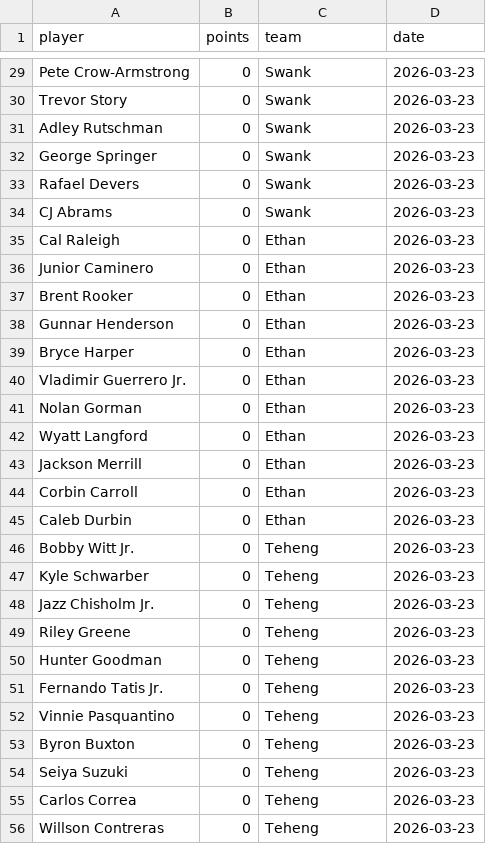
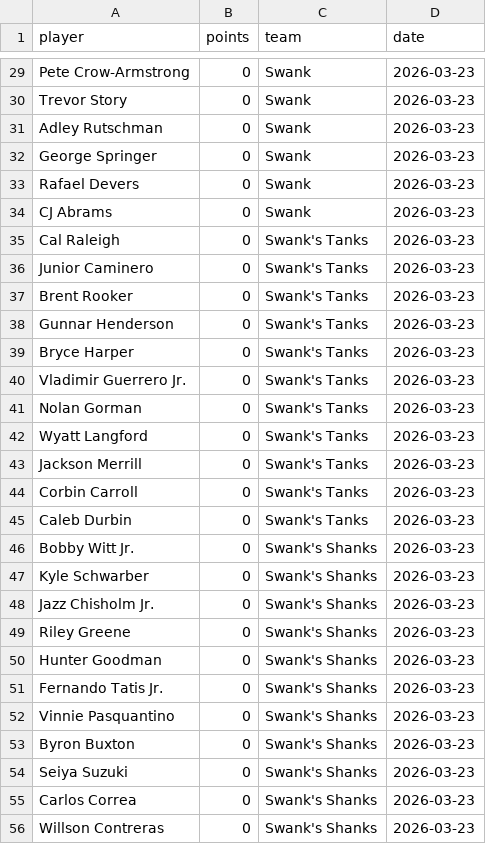
Before and after one commit to Dwq2002/Dingers, a CSV file: data/daily/points_2026-03-23.csv, drawn as a sheet; only a part is shown, gaps mark what is left out; the diff covers the shown part only.

```diff
--- a/data/daily/points_2026-03-23.csv
+++ b/data/daily/points_2026-03-23.csv
@@ -34,23 +34,23 @@ Rafael Devers,0,Swank,2026-03-23
 CJ Abrams,0,Swank,2026-03-23
-Cal Raleigh,0,Ethan,2026-03-23
-Junior Caminero,0,Ethan,2026-03-23
-Brent Rooker,0,Ethan,2026-03-23
-Gunnar Henderson,0,Ethan,2026-03-23
-Bryce Harper,0,Ethan,2026-03-23
-Vladimir Guerrero Jr.,0,Ethan,2026-03-23
-Nolan Gorman,0,Ethan,2026-03-23
-Wyatt Langford,0,Ethan,2026-03-23
-Jackson Merrill,0,Ethan,2026-03-23
-Corbin Carroll,0,Ethan,2026-03-23
-Caleb Durbin,0,Ethan,2026-03-23
-Bobby Witt Jr.,0,Teheng,2026-03-23
-Kyle Schwarber,0,Teheng,2026-03-23
-Jazz Chisholm Jr.,0,Teheng,2026-03-23
-Riley Greene,0,Teheng,2026-03-23
-Hunter Goodman,0,Teheng,2026-03-23
-Fernando Tatis Jr.,0,Teheng,2026-03-23
-Vinnie Pasquantino,0,Teheng,2026-03-23
-Byron Buxton,0,Teheng,2026-03-23
-Seiya Suzuki,0,Teheng,2026-03-23
-Carlos Correa,0,Teheng,2026-03-23
-Willson Contreras,0,Teheng,2026-03-23
+Cal Raleigh,0,Swank's Tanks,2026-03-23
+Junior Caminero,0,Swank's Tanks,2026-03-23
+Brent Rooker,0,Swank's Tanks,2026-03-23
+Gunnar Henderson,0,Swank's Tanks,2026-03-23
+Bryce Harper,0,Swank's Tanks,2026-03-23
+Vladimir Guerrero Jr.,0,Swank's Tanks,2026-03-23
+Nolan Gorman,0,Swank's Tanks,2026-03-23
+Wyatt Langford,0,Swank's Tanks,2026-03-23
+Jackson Merrill,0,Swank's Tanks,2026-03-23
+Corbin Carroll,0,Swank's Tanks,2026-03-23
+Caleb Durbin,0,Swank's Tanks,2026-03-23
+Bobby Witt Jr.,0,Swank's Shanks,2026-03-23
+Kyle Schwarber,0,Swank's Shanks,2026-03-23
+Jazz Chisholm Jr.,0,Swank's Shanks,2026-03-23
+Riley Greene,0,Swank's Shanks,2026-03-23
+Hunter Goodman,0,Swank's Shanks,2026-03-23
+Fernando Tatis Jr.,0,Swank's Shanks,2026-03-23
+Vinnie Pasquantino,0,Swank's Shanks,2026-03-23
+Byron Buxton,0,Swank's Shanks,2026-03-23
+Seiya Suzuki,0,Swank's Shanks,2026-03-23
+Carlos Correa,0,Swank's Shanks,2026-03-23
+Willson Contreras,0,Swank's Shanks,2026-03-23
```
Also changed, not shown: 11 edited cells elsewhere in this file, data/daily/points_2026-03-24.csv, data/daily/points_2026-03-25.csv, 7 other files.
